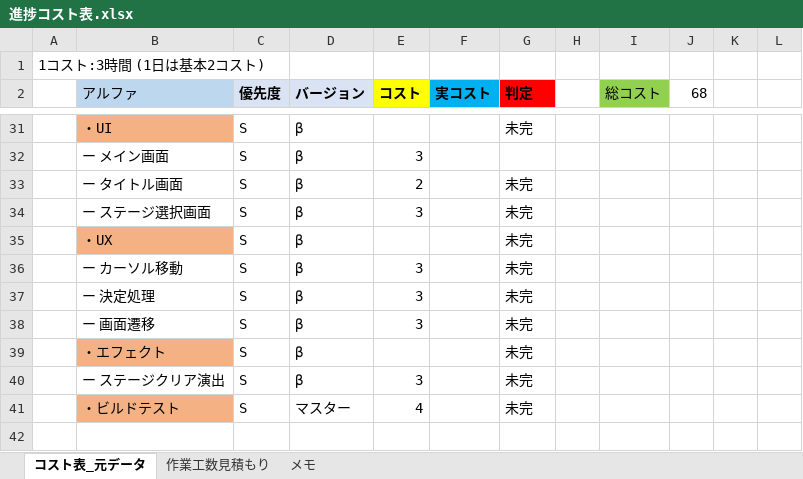
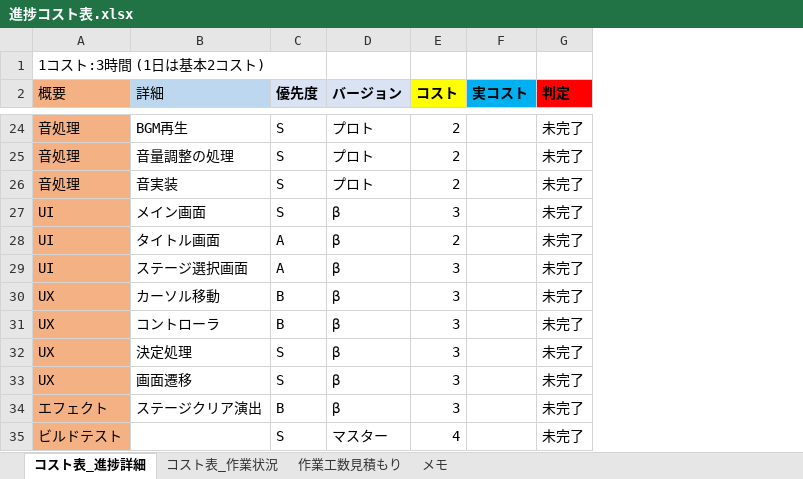
Before and after one commit to ysyudai/GrappleKing, an Excel workbook: 進捗コスト表.xlsx, sheet コスト表_進捗詳細, drawn as a sheet; only a part is shown, gaps mark what is left out; values as stored, in another font and other column widths than the file's, no borders; conditional formats not drawn; removed rows and columns are numbered as before the commit, all else as after; the diff covers the shown part only; the diff names each change by its address in the sheet, - before the commit and + after, or states it on an @@ line.

```diff
--- a/進捗コスト表.xlsx (sheet コスト表_進捗詳細)
+++ b/進捗コスト表.xlsx (sheet コスト表_進捗詳細)
-sheet tab: コスト表_元データ
+sheet tab: コスト表_進捗詳細
+sheet tab: コスト表_作業状況
-column A, row 1: 1コスト:3時間 (1日は基本2コスト)
-column B (アルファ), row 31: ・UI; rows 33-34: ー タイトル画面 | ー ステージ選択画面; rows 36-38: ー カーソル移動 | ー 決定処理 | ー 画面遷移; rows 40-41: ー ステージクリア演出 | ・ビルドテスト
+column A (概要), row 1: 1コスト:3時間 (1日は基本2コスト); rows 24-25: 音処理 | 音処理; row 27: UI; row 29: UI; rows 32-35: UX | UX | エフェクト | ビルドテスト
+column B (詳細), rows 24-25: BGM再生 | 音量調整の処理; row 27: メイン画面; row 29: ステージ選択画面; rows 32-34: 決定処理 | 画面遷移 | ステージクリア演出
-column H, empty
-column I (総コスト), empty
-column J (68), empty
-column K, empty
-column L, empty
-D24 (バージョン): β
+D24 (バージョン): プロト
-E24 (コスト): (empty)
+E24 (コスト): 2
-G24 (判定): 未完
+G24 (判定): 未完了
-row 32:  | ー メイン画面 | S | β | 3
-D25 (バージョン): β
+D25 (バージョン): プロト
-G25 (判定): 未完
+G25 (判定): 未完了
+row 26: 音処理 | 音実装 | S | プロト | 2 |  | 未完了
-G27 (判定): 未完
+G27 (判定): 未完了
-row 35:  | ・UX | S | β |  |  | 未完
+row 28: UI | タイトル画面 | A | β | 2 |  | 未完了
-C29 (優先度): S
+C29 (優先度): A
-G29 (判定): 未完
+G29 (判定): 未完了
+row 30: UX | カーソル移動 | B | β | 3 |  | 未完了
+row 31: UX | コントローラ | B | β | 3 |  | 未完了
-G32:G33 (判定): 未完
+G32:G33 (判定): 未完了
-row 39:  | ・エフェクト | S | β |  |  | 未完
-C34 (優先度): S
+C34 (優先度): B
-G34:G35 (判定): 未完
+G34:G35 (判定): 未完了
```
Also changed, not shown: 1 added row, 8 removed rows and 31 edited cells elsewhere in this sheet, sheet メモ, 20 other files.
